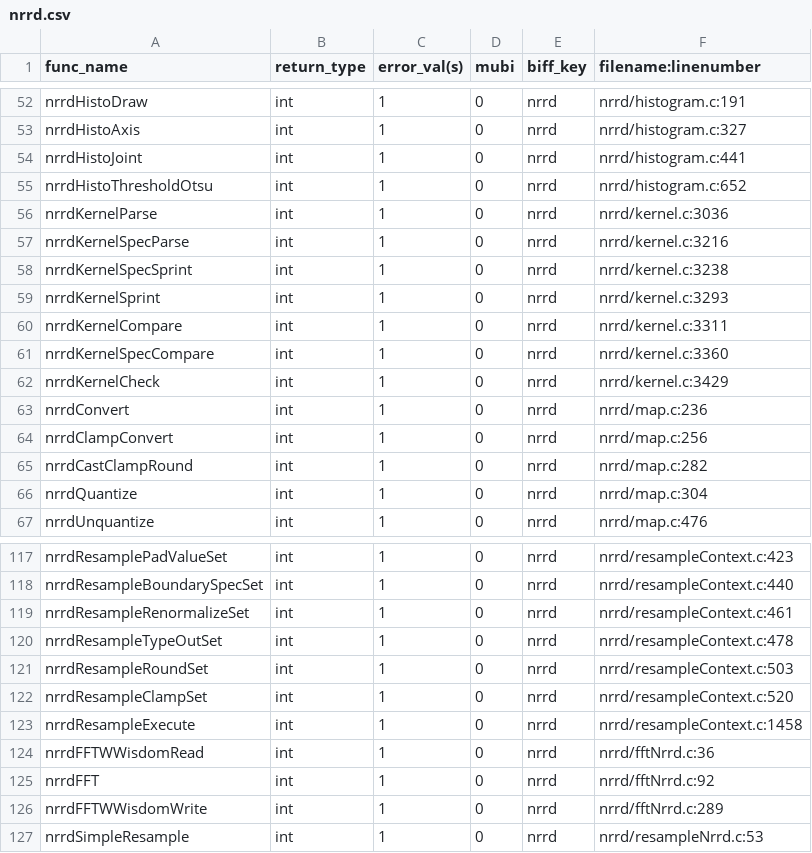
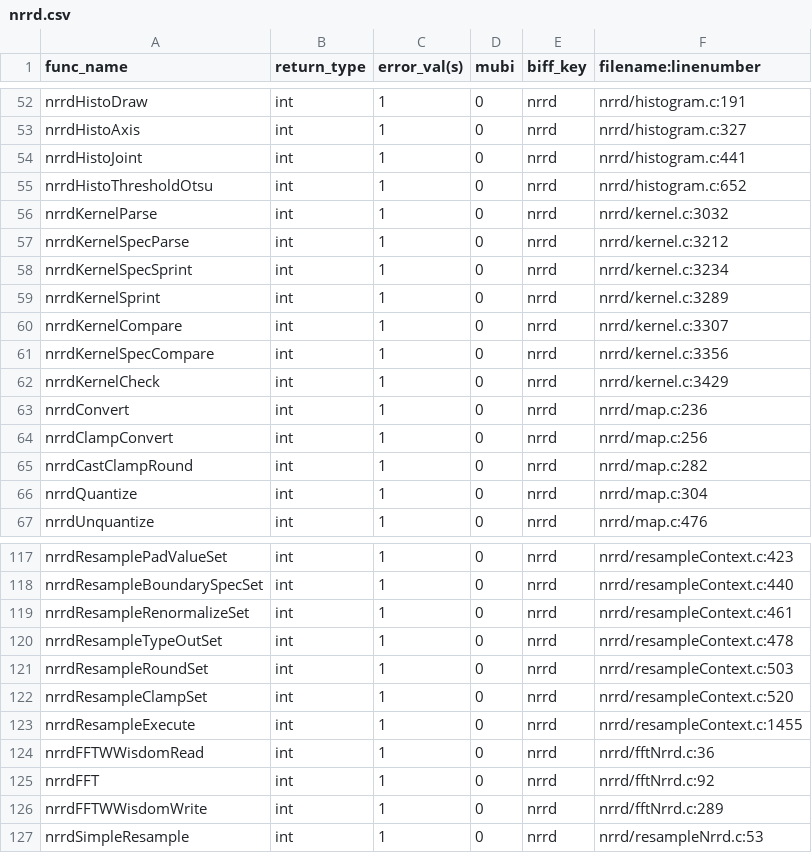
Before and after one commit to Slicer/teem, a CSV file: python/cffi/biffdata/nrrd.csv, drawn as a sheet; only a part is shown, gaps mark what is left out.

```diff
--- a/python/cffi/biffdata/nrrd.csv
+++ b/python/cffi/biffdata/nrrd.csv
@@ -55,8 +55,8 @@ nrrdHistoJoint,int,1,0,nrrd,nrrd/histogram.c:441
 nrrdHistoThresholdOtsu,int,1,0,nrrd,nrrd/histogram.c:652
-nrrdKernelParse,int,1,0,nrrd,nrrd/kernel.c:3036
-nrrdKernelSpecParse,int,1,0,nrrd,nrrd/kernel.c:3216
-nrrdKernelSpecSprint,int,1,0,nrrd,nrrd/kernel.c:3238
-nrrdKernelSprint,int,1,0,nrrd,nrrd/kernel.c:3293
-nrrdKernelCompare,int,1,0,nrrd,nrrd/kernel.c:3311
-nrrdKernelSpecCompare,int,1,0,nrrd,nrrd/kernel.c:3360
+nrrdKernelParse,int,1,0,nrrd,nrrd/kernel.c:3032
+nrrdKernelSpecParse,int,1,0,nrrd,nrrd/kernel.c:3212
+nrrdKernelSpecSprint,int,1,0,nrrd,nrrd/kernel.c:3234
+nrrdKernelSprint,int,1,0,nrrd,nrrd/kernel.c:3289
+nrrdKernelCompare,int,1,0,nrrd,nrrd/kernel.c:3307
+nrrdKernelSpecCompare,int,1,0,nrrd,nrrd/kernel.c:3356
 nrrdKernelCheck,int,1,0,nrrd,nrrd/kernel.c:3429
@@ -122,3 +122,3 @@ nrrdResampleRoundSet,int,1,0,nrrd,nrrd/resampleContext.c:503
 nrrdResampleClampSet,int,1,0,nrrd,nrrd/resampleContext.c:520
-nrrdResampleExecute,int,1,0,nrrd,nrrd/resampleContext.c:1458
+nrrdResampleExecute,int,1,0,nrrd,nrrd/resampleContext.c:1455
 nrrdFFTWWisdomRead,int,1,0,nrrd,nrrd/fftNrrd.c:36
```
Also changed, not shown: python/cffi/biffdata/meet.csv.
